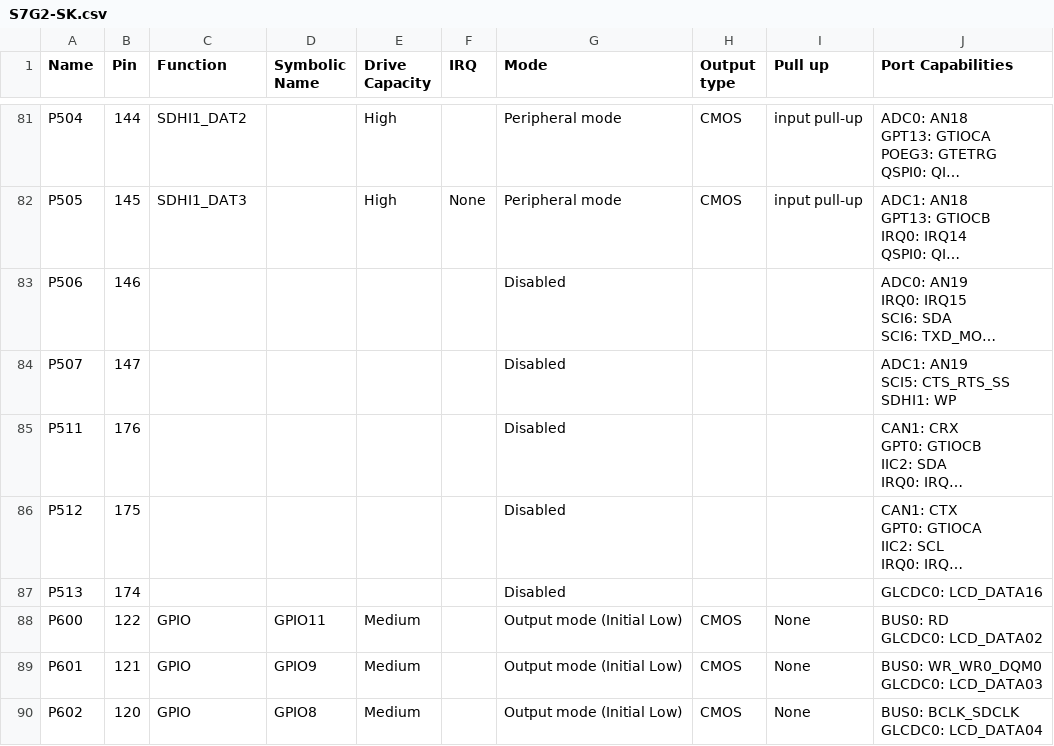
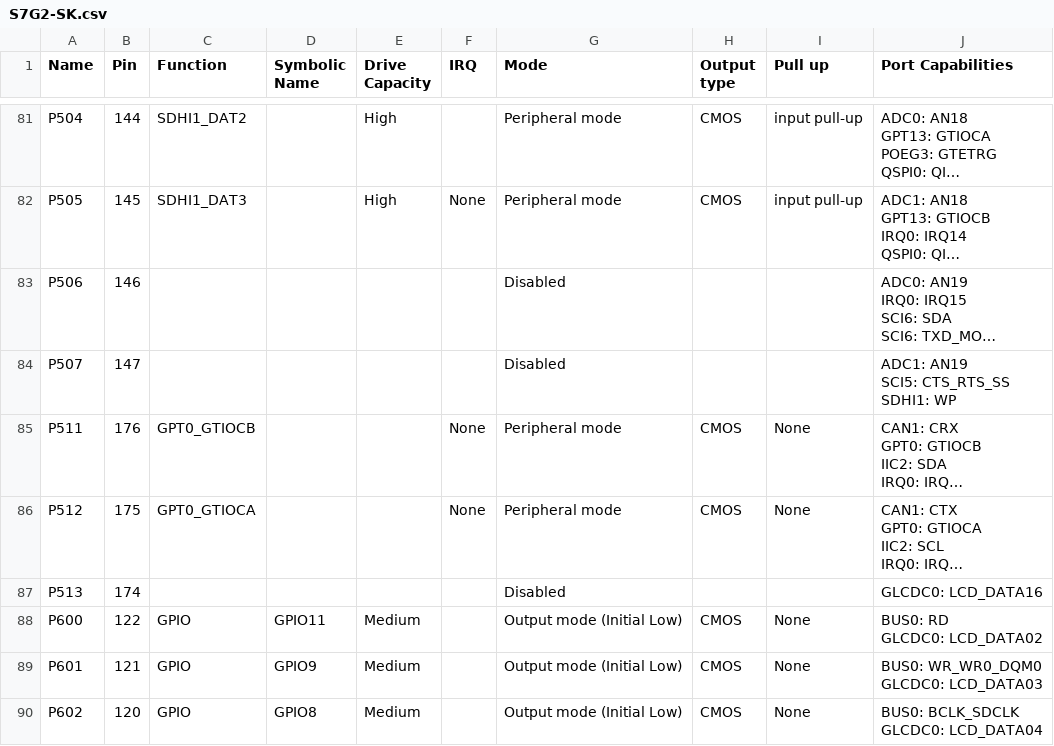
Before and after one commit to NYUAD-LabOps/Titan, a CSV file: Titan/synergy_cfg/ssp_cfg/bsp/S7G2-SK.csv, drawn as a sheet; only a part is shown, gaps mark what is left out; long unchanged cells end in …; the diff names each change by its address in the sheet, - before the commit and + after, or states it on an @@ line.

```diff
--- a/Titan/synergy_cfg/ssp_cfg/bsp/S7G2-SK.csv
+++ b/Titan/synergy_cfg/ssp_cfg/bsp/S7G2-SK.csv
-C85 (Function): (empty)
+C85 (Function): GPT0_GTIOCB
-F85:F86 (IRQ): (empty)
+F85:F86 (IRQ): None
-G85:G86 (Mode): Disabled
+G85:G86 (Mode): Peripheral mode
-H85:H86 (Output type): (empty)
+H85:H86 (Output type): CMOS
-I85:I86 (Pull up): (empty)
+I85:I86 (Pull up): None
-C86 (Function): (empty)
+C86 (Function): GPT0_GTIOCA
```
Also changed, not shown: 8 other files.
